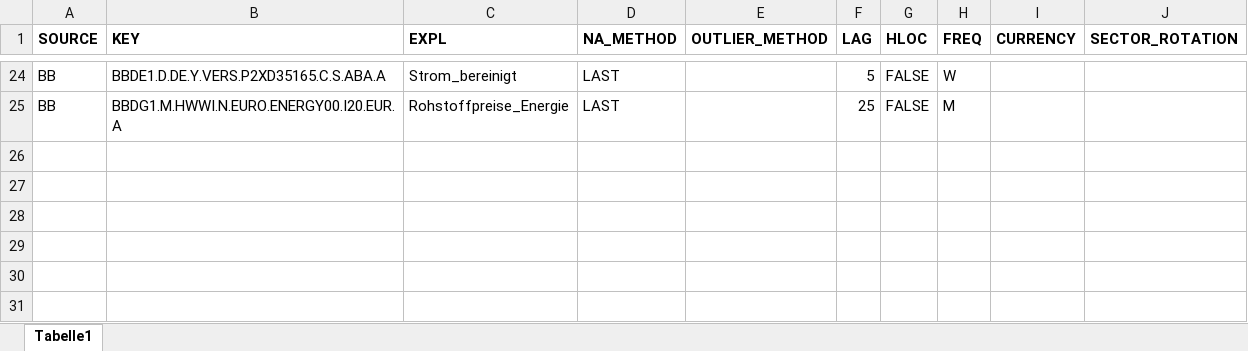
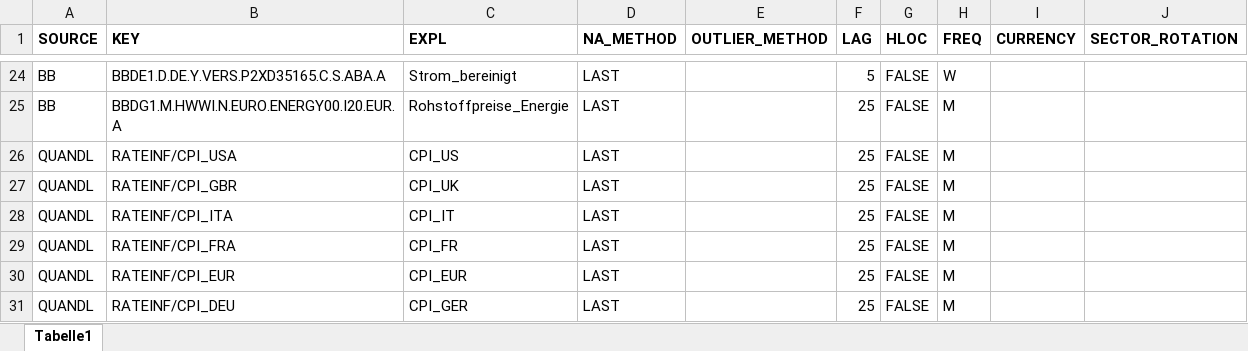
Before and after one commit to 0din23/SystematicMacro, an Excel workbook: data/meta_features.xlsx, sheet Tabelle1, drawn as a sheet; only a part is shown, gaps mark what is left out; values as stored, in another font and other column widths than the file's, no borders; the diff names each change by its address in the sheet, - before the commit and + after, or states it on an @@ line.

Commit message:
Started adding quandl as datasource

```diff
--- a/data/meta_features.xlsx (sheet Tabelle1)
+++ b/data/meta_features.xlsx (sheet Tabelle1)
+row 26: QUANDL | RATEINF/CPI_USA | CPI_US | LAST |  | 25 | FALSE | M
+row 27: QUANDL | RATEINF/CPI_GBR | CPI_UK | LAST |  | 25 | FALSE | M
+row 28: QUANDL | RATEINF/CPI_ITA | CPI_IT | LAST |  | 25 | FALSE | M
+row 29: QUANDL | RATEINF/CPI_FRA | CPI_FR | LAST |  | 25 | FALSE | M
+row 30: QUANDL | RATEINF/CPI_EUR | CPI_EUR | LAST |  | 25 | FALSE | M
+row 31: QUANDL | RATEINF/CPI_DEU | CPI_GER | LAST |  | 25 | FALSE | M
```
Also changed, not shown: 3 other files.
